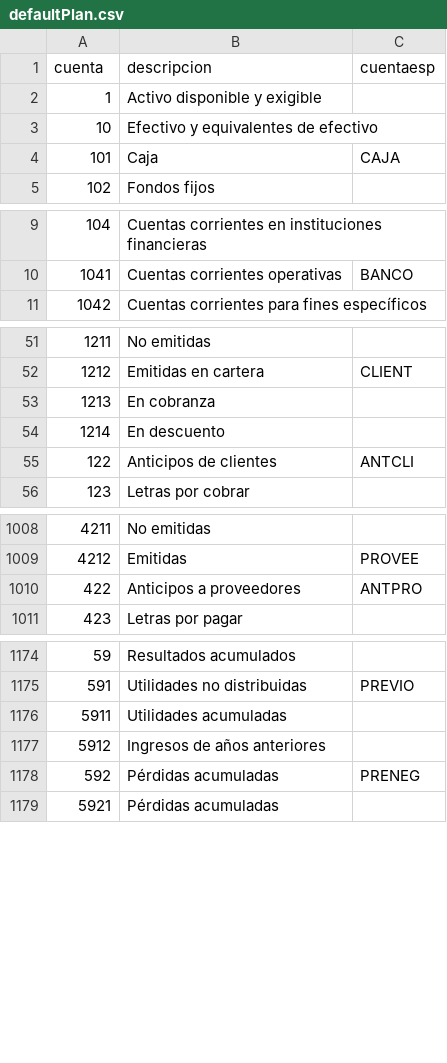
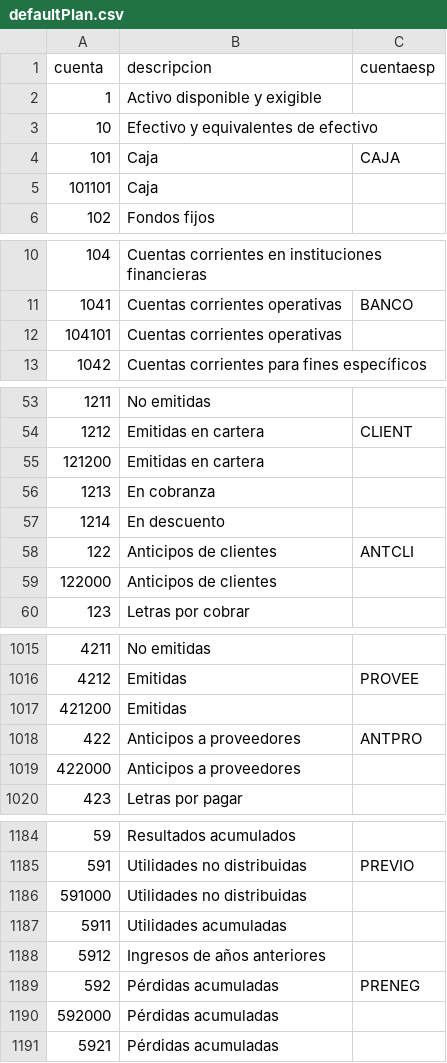
Before and after one commit to NeoRazorX/facturascripts, a CSV file: Core/Data/Codpais/PER/defaultPlan.csv, drawn as a sheet; only a part is shown, gaps mark what is left out; the diff covers the shown part only.

```diff
--- a/Core/Data/Codpais/PER/defaultPlan.csv
+++ b/Core/Data/Codpais/PER/defaultPlan.csv
@@ -4,2 +4,3 @@
 "101";"Caja";"CAJA"
+"101101";"Caja";""
 "102";"Fondos fijos";""
@@ -10,2 +11,3 @@
 "1041";"Cuentas corrientes operativas";"BANCO"
+"104101";"Cuentas corrientes operativas";""
 "1042";"Cuentas corrientes para fines específicos";""
@@ -52,2 +54,3 @@
 "1212";"Emitidas en cartera";"CLIENT"
+"121200";"Emitidas en cartera";""
 "1213";"En cobranza";""
@@ -55,2 +58,3 @@
 "122";"Anticipos de clientes";"ANTCLI"
+"122000";"Anticipos de clientes";""
 "123";"Letras por cobrar";""
@@ -1009,3 +1016,5 @@
 "4212";"Emitidas";"PROVEE"
+"421200";"Emitidas";""
 "422";"Anticipos a proveedores";"ANTPRO"
+"422000";"Anticipos a proveedores";""
 "423";"Letras por pagar";""
@@ -1175,2 +1185,3 @@
 "591";"Utilidades no distribuidas";"PREVIO"
+"591000";"Utilidades no distribuidas";""
 "5911";"Utilidades acumuladas";""
@@ -1178,2 +1189,3 @@
 "592";"Pérdidas acumuladas";"PRENEG"
+"592000";"Pérdidas acumuladas";""
 "5921";"Pérdidas acumuladas";""
```
Also changed, not shown: 10 added rows elsewhere in this file.
